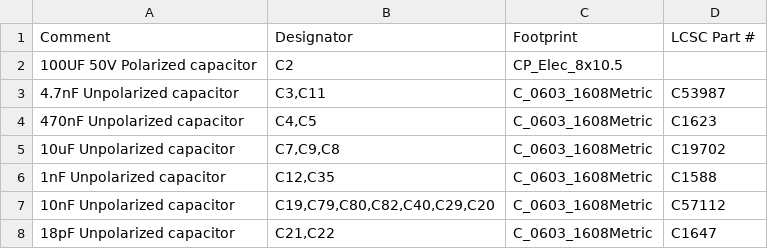
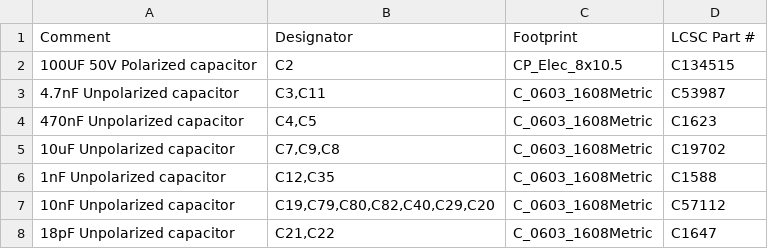
Before and after one commit to rusefi/hw_microRusEfi, a CSV file: gerbers/0.4.8/rusEFI-Micro_R0.4.8-bom.csv, drawn as a sheet; only a part is shown.

```diff
--- a/gerbers/0.4.8/rusEFI-Micro_R0.4.8-bom.csv
+++ b/gerbers/0.4.8/rusEFI-Micro_R0.4.8-bom.csv
@@ -1,3 +1,3 @@
 Comment,Designator,Footprint,LCSC Part #
-100UF 50V Polarized capacitor,C2,CP_Elec_8x10.5,
+100UF 50V Polarized capacitor,C2,CP_Elec_8x10.5,C134515
 4.7nF Unpolarized capacitor,"C3,C11",C_0603_1608Metric,C53987
```
Also changed, not shown: gerbers/0.4.8/rusEFI-Micro_R0.4.8-cpl.csv.
